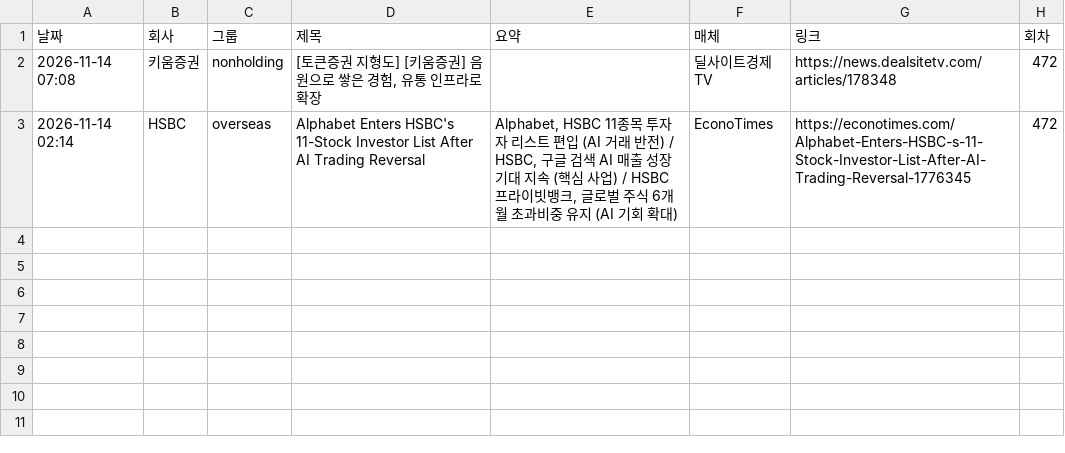
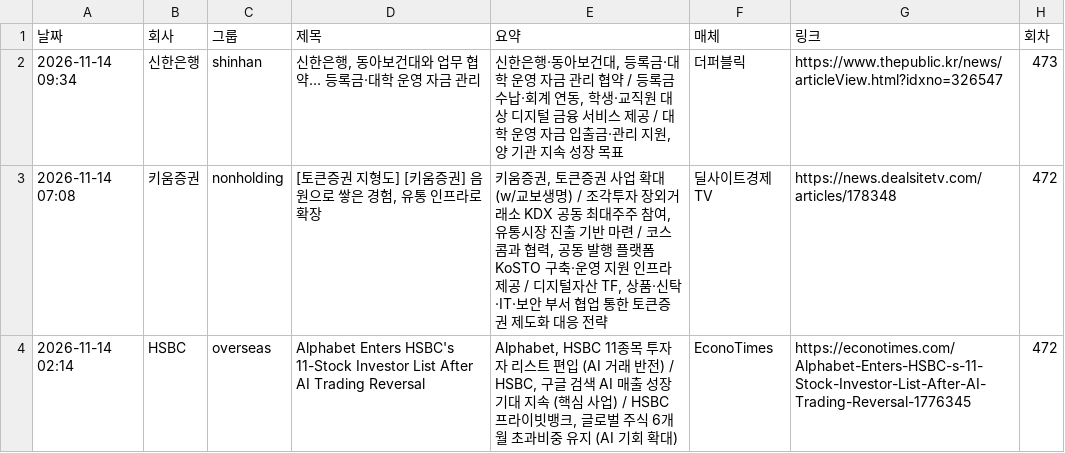
Before and after one commit to yeo6119-commits/financial-news, a CSV file: archive/2026-11-14.csv, drawn as a sheet.

```diff
--- a/archive/2026-11-14.csv
+++ b/archive/2026-11-14.csv
@@ -1,3 +1,4 @@
 날짜,회사,그룹,제목,요약,매체,링크,회차
-2026-11-14 07:08,키움증권,nonholding,"[토큰증권 지형도] [키움증권] 음원으로 쌓은 경험, 유통 인프라로 확장",,딜사이트경제TV,https://news.dealsitetv.com/articles/178348,472
+2026-11-14 09:34,신한은행,shinhan,"신한은행, 동아보건대와 업무 협약… 등록금·대학 운영 자금 관리","신한은행·동아보건대, 등록금·대학 운영 자금 관리 협약 / 등록금 수납·회계 연동, 학생·교직원 대상 디지털 금융 서비스 제공 / 대학 운영 자금 입출금·관리 지원, 양 기관 지속 성장 목표",더퍼블릭,https://www.thepublic.kr/news/articleView.html?idxno=326547,473
+2026-11-14 07:08,키움증권,nonholding,"[토큰증권 지형도] [키움증권] 음원으로 쌓은 경험, 유통 인프라로 확장","키움증권, 토큰증권 사업 확대 (w/교보생명) / 조각투자 장외거래소 KDX 공동 최대주주 참여, 유통시장 진출 기반 마련 / 코스콤과 협력, 공동 발행 플랫폼 KoSTO 구축·운영 지원 인프라 제공 / 디지털자산 TF, 상품·신탁·IT·보안 부서 협업 통한 토큰증권 제도화 대응 전략",딜사이트경제TV,https://news.dealsitetv.com/articles/178348,472
 2026-11-14 02:14,HSBC,overseas,Alphabet Enters HSBC's 11-Stock Investor List After AI Trading Reversal,"Alphabet, HSBC 11종목 투자자 리스트 편입 (AI 거래 반전) / HSBC, 구글 검색 AI 매출 성장 기대 지속 (핵심 사업) / HSBC 프라이빗뱅크, 글로벌 주식 6개월 초과비중 유지 (AI 기회 확대)",EconoTimes,https://econotimes.com/Alphabet-Enters-HSBC-s-11-Stock-Investor-List-After-AI-Trading-Reversal-1776345,472
```
Also changed, not shown: 3 other files.
